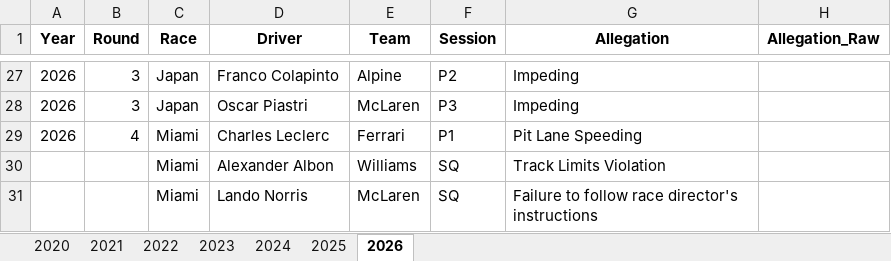
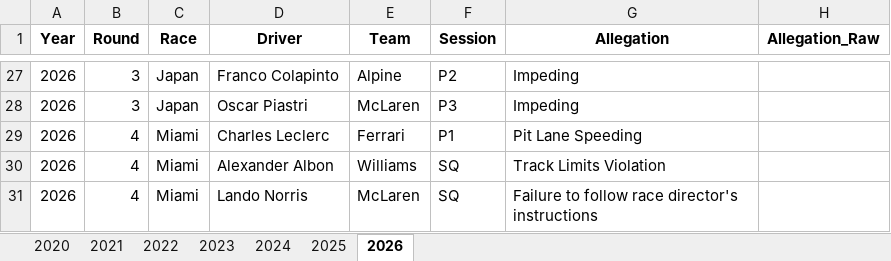
Before and after one commit to j5t3313/F1_Penalties_Dashboard, an Excel workbook: data/F1Penalties.xlsx, sheet 2026, drawn as a sheet; only a part is shown, gaps mark what is left out; values as stored, in another font and other column widths than the file's, no borders; the diff names each change by its address in the sheet, - before the commit and + after, or states it on an @@ line.

Commit message:
I should've done this in the morning

```diff
--- a/data/F1Penalties.xlsx (sheet 2026)
+++ b/data/F1Penalties.xlsx (sheet 2026)
-A30:A31 (Year): (empty)
+A30:A31 (Year): 2026
-B30:B31 (Round): (empty)
+B30:B31 (Round): 4
```
